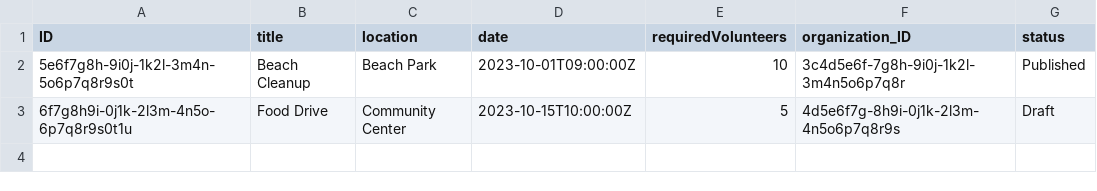
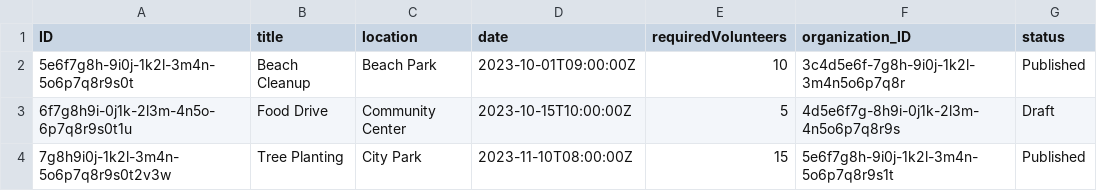
Before and after one commit to Noahbreezy/EHBAct, a CSV file: db/data/ehbact-Activity.csv, drawn as a sheet.

```diff
--- a/db/data/ehbact-Activity.csv
+++ b/db/data/ehbact-Activity.csv
@@ -3 +3,2 @@ ID,title,location,date,requiredVolunteers,organization_ID,status
 6f7g8h9i-0j1k-2l3m-4n5o-6p7q8r9s0t1u,Food Drive,Community Center,2023-10-15T10:00:00Z,5,4d5e6f7g-8h9i-0j1k-2l3m-4n5o6p7q8r9s,Draft
+7g8h9i0j-1k2l-3m4n-5o6p7q8r9s0t2v3w,Tree Planting,City Park,2023-11-10T08:00:00Z,15,5e6f7g8h-9i0j-1k2l-3m4n-5o6p7q8r9s1t,Published
```
Also changed, not shown: db/data/ehbact-Position.csv, db/data/ehbact-Registration.csv, 3 other files.
